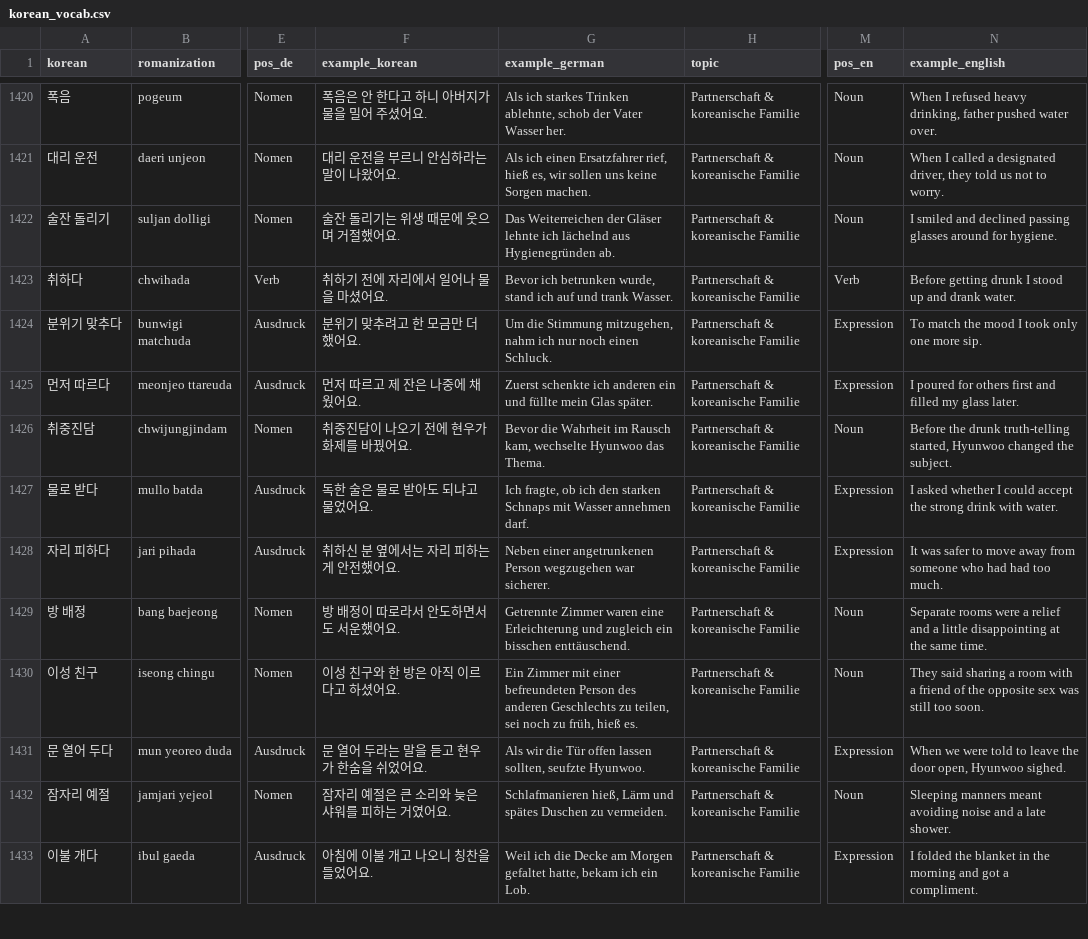
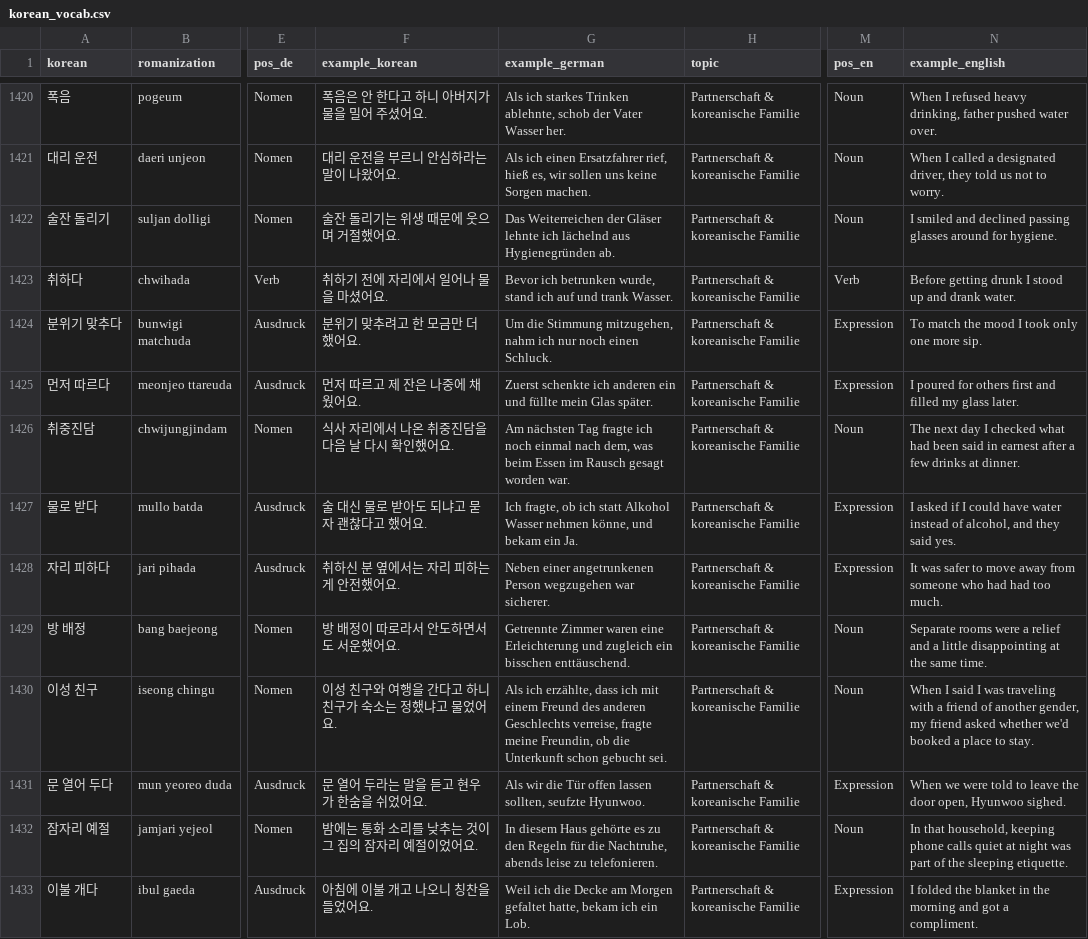
Before and after one commit to Sujin-Arin-DataWorld/ko_lernen_app, a CSV file: assets/data/korean_vocab.csv, drawn as a sheet; only a part is shown, gaps mark what is left out; the diff covers the shown part only; the diff names each change by its address in the sheet, - before the commit and + after, or states it on an @@ line.

```diff
--- a/assets/data/korean_vocab.csv
+++ b/assets/data/korean_vocab.csv
-F1426 (example_korean): 취중진담이 나오기 전에 현우가 화제를 바꿨어요.
+F1426 (example_korean): 식사 자리에서 나온 취중진담을 다음 날 다시 확인했어요.
-G1426 (example_german): Bevor die Wahrheit im Rausch kam, wechselte Hyunwoo das Thema.
+G1426 (example_german): Am nächsten Tag fragte ich noch einmal nach dem, was beim Essen im Rausch gesagt worden war.
-N1426 (example_english): Before the drunk truth-telling started, Hyunwoo changed the subject.
+N1426 (example_english): The next day I checked what had been said in earnest after a few drinks at dinner.
-F1427 (example_korean): 독한 술은 물로 받아도 되냐고 물었어요.
+F1427 (example_korean): 술 대신 물로 받아도 되냐고 묻자 괜찮다고 했어요.
-G1427 (example_german): …ob ich den starken Schnaps mit Wasser annehmen darf.
+G1427 (example_german): …ob ich statt Alkohol Wasser nehmen könne, und bekam ein Ja.
-N1427 (example_english): I asked whether I could accept the strong drink with water.
+N1427 (example_english): I asked if I could have water instead of alcohol, and they said yes.
-F1430 (example_korean): 이성 친구와 한 방은 아직 이르다고 하셨어요.
+F1430 (example_korean): 이성 친구와 여행을 간다고 하니 친구가 숙소는 정했냐고 물었어요.
-G1430 (example_german): Ein Zimmer mit einer befreundeten Person des anderen Geschlechts zu teilen, sei noch zu früh, hieß es.
+G1430 (example_german): Als ich erzählte, dass ich mit einem Freund des anderen Geschlechts verreise, fragte meine Freundin, ob die Unterkunft schon gebucht sei.
-N1430 (example_english): They said sharing a room with a friend of the opposite sex was still too soon.
+N1430 (example_english): When I said I was traveling with a friend of another gender, my friend asked whether we'd booked a place to stay.
-F1432 (example_korean): 잠자리 예절은 큰 소리와 늦은 샤워를 피하는 거였어요.
+F1432 (example_korean): 밤에는 통화 소리를 낮추는 것이 그 집의 잠자리 예절이었어요.
-G1432 (example_german): Schlafmanieren hieß, Lärm und spätes Duschen zu vermeiden.
+G1432 (example_german): In diesem Haus gehörte es zu den Regeln für die Nachtruhe, abends leise zu telefonieren.
-N1432 (example_english): Sleeping manners meant avoiding noise and a late shower.
+N1432 (example_english): In that household, keeping phone calls quiet at night was part of the sleeping etiquette.
```
Also changed, not shown: 72 edited cells elsewhere in this file, 10 other files.
